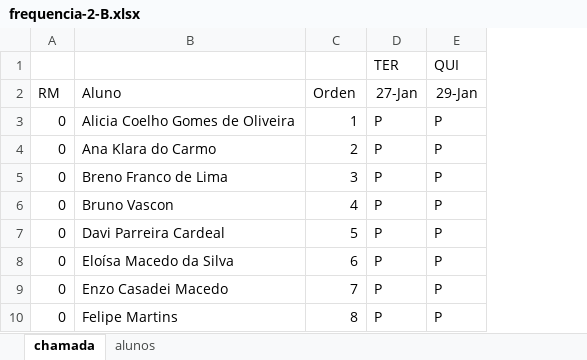
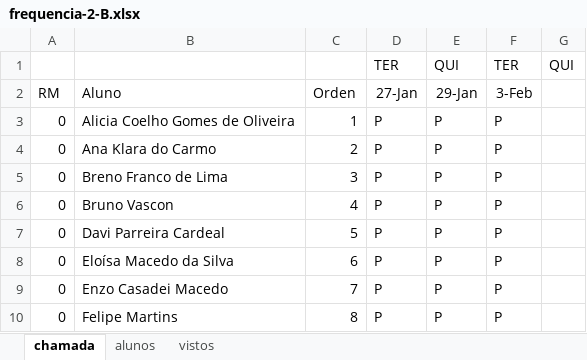
Before and after one commit to wellifabio/senai2026, an Excel workbook: ds/turmas/1DES_B/frequencia-2-B.xlsx, sheet chamada, drawn as a sheet; only a part is shown; values as stored, in another font and other column widths than the file's, no borders; conditional formats not drawn; the diff names each change by its address in the sheet, - before the commit and + after, or states it on an @@ line.

Commit message:
chamada

```diff
--- a/ds/turmas/1DES_B/frequencia-2-B.xlsx (sheet chamada)
+++ b/ds/turmas/1DES_B/frequencia-2-B.xlsx (sheet chamada)
+sheet tab: vistos
+column F, rows 1-10: TER | 3-Feb | P | P | P | P | P | P | P | P
+column G, row 1: QUI
```
Also changed, not shown: 4 other files.
